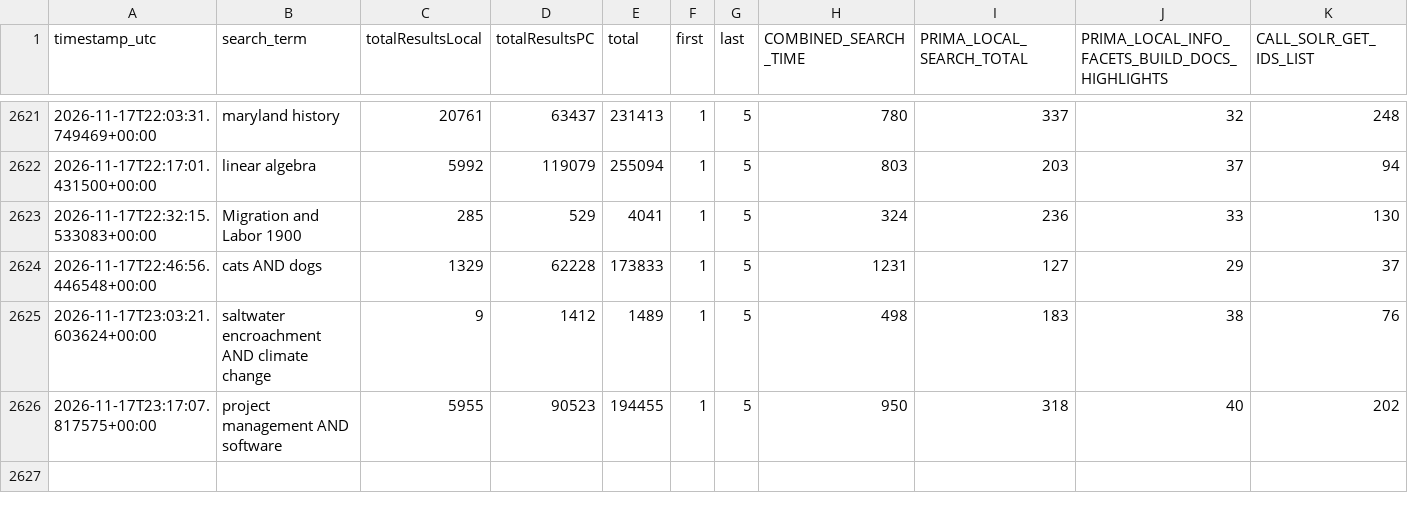
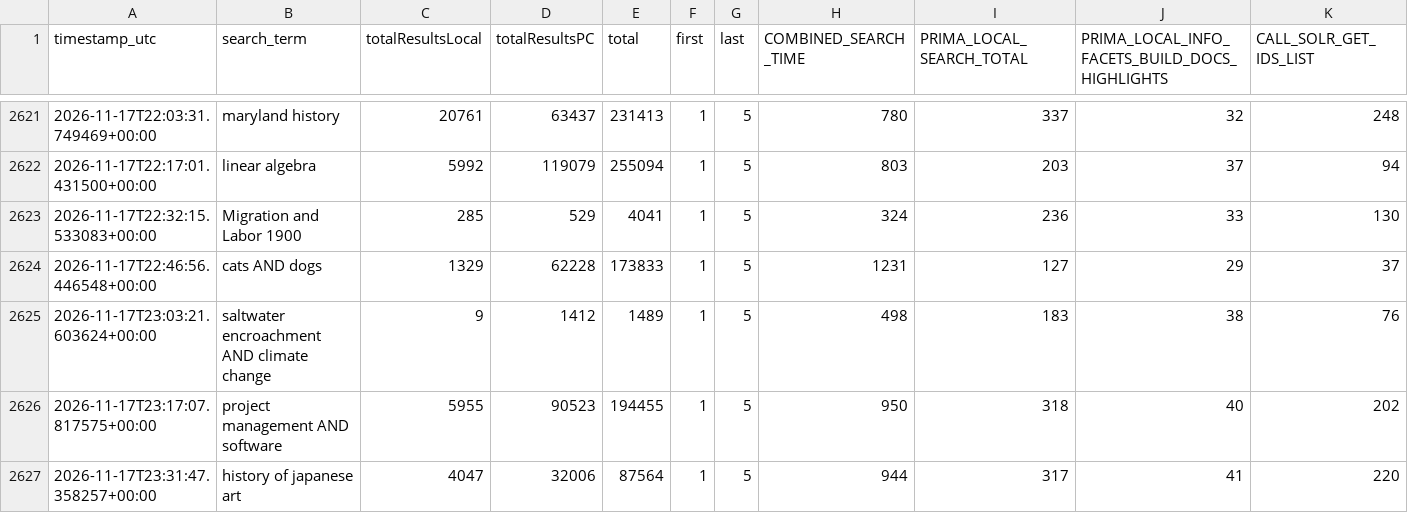
Before and after one commit to bradley-benjamin26/primo-performance-tracker, a CSV file: data/performance_log.csv, drawn as a sheet; only a part is shown, gaps mark what is left out; rows hold the shown columns only; the diff names each change by its address in the sheet, - before the commit and + after, or states it on an @@ line.

```diff
--- a/data/performance_log.csv
+++ b/data/performance_log.csv
+row 2627: 2026-11-17T23:31:47.358257+00:00 | history of japanese art | 4047 | 32006 | 87564 | 1 | 5 | 944 | 317 | 41 | 220
```
Also changed, not shown: 1 other file.
